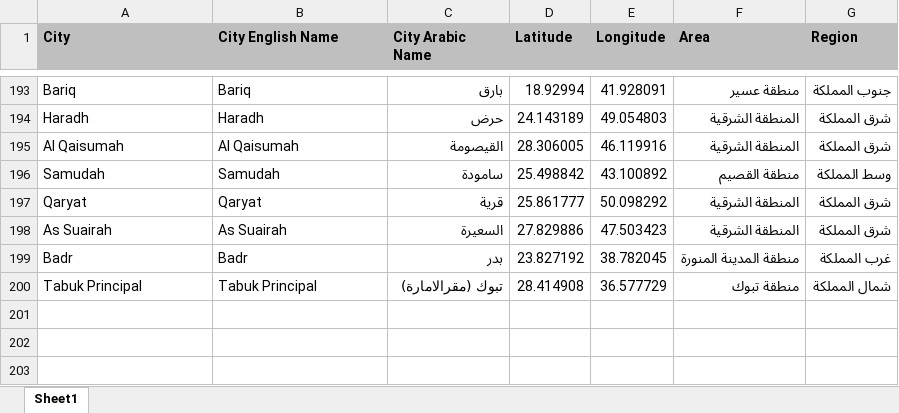
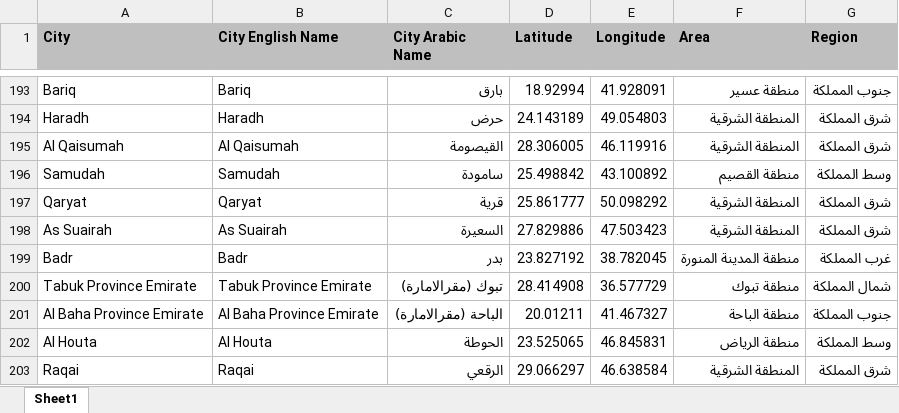
Before and after one commit to abubakrsaad/KSA_COVID19, an Excel workbook: KSA_Cities.xlsx, sheet Sheet1, drawn as a sheet; only a part is shown, gaps mark what is left out; values as stored, in another font and other column widths than the file's, no borders; the diff names each change by its address in the sheet, - before the commit and + after, or states it on an @@ line.

```diff
--- a/KSA_Cities.xlsx (sheet Sheet1)
+++ b/KSA_Cities.xlsx (sheet Sheet1)
-A200 (City): Tabuk Principal
+A200 (City): Tabuk Province Emirate
-B200 (City English Name): Tabuk Principal
+B200 (City English Name): Tabuk Province Emirate
+row 201: Al Baha Province Emirate | Al Baha Province Emirate | الباحة (مقرالامارة) | 20.01211 | 41.467327 | منطقة الباحة | جنوب المملكة
+row 202: Al Houta | Al Houta | الحوطة | 23.525065 | 46.845831 | منطقة الرياض | وسط المملكة
+row 203: Raqai | Raqai | الرقعي | 29.066297 | 46.638584 | المنطقة الشرقية | شرق المملكة
```
Also changed, not shown: 3 other files.
